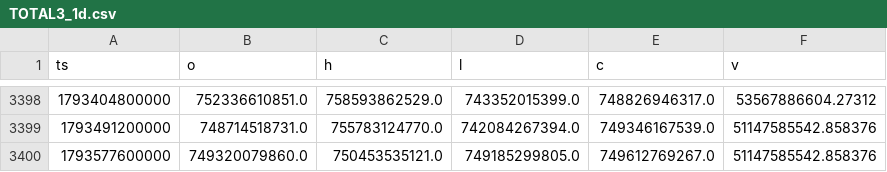
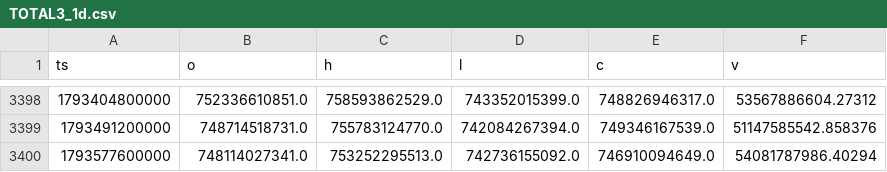
Before and after one commit to Wickedrad/coinbaseTraderBot, a CSV file: research/btcd_fractal/data/TOTAL3_1d.csv, drawn as a sheet; only a part is shown, gaps mark what is left out.

```diff
--- a/research/btcd_fractal/data/TOTAL3_1d.csv
+++ b/research/btcd_fractal/data/TOTAL3_1d.csv
@@ -3399,2 +3399,2 @@ ts,o,h,l,c,v
 1793491200000,748714518731.0,755783124770.0,742084267394.0,749346167539.0,51147585542.858376
-1793577600000,749320079860.0,750453535121.0,749185299805.0,749612769267.0,51147585542.858376
+1793577600000,748114027341.0,753252295513.0,742736155092.0,746910094649.0,54081787986.40294
```
Also changed, not shown: research/btcd_fractal/data/BTCUSD_1d.csv, research/btcd_fractal/data/ETH.D_1d.csv, 10 other files.
